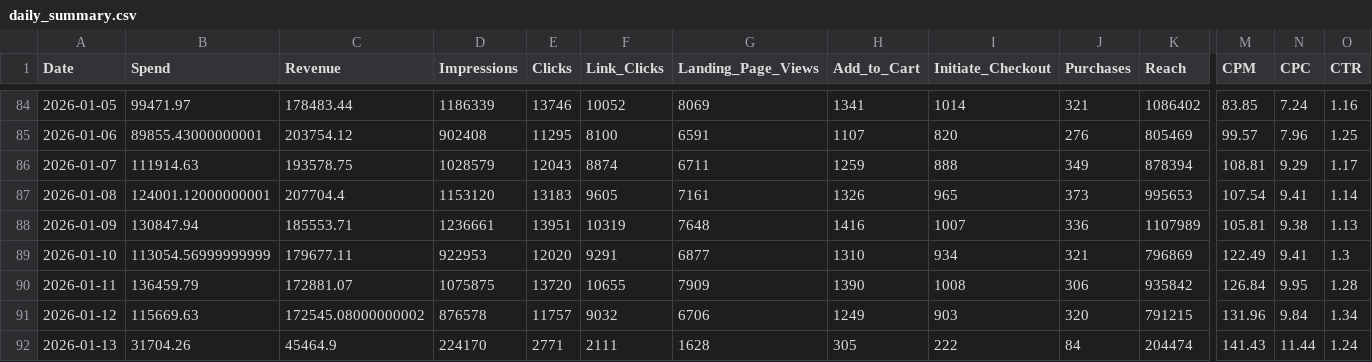
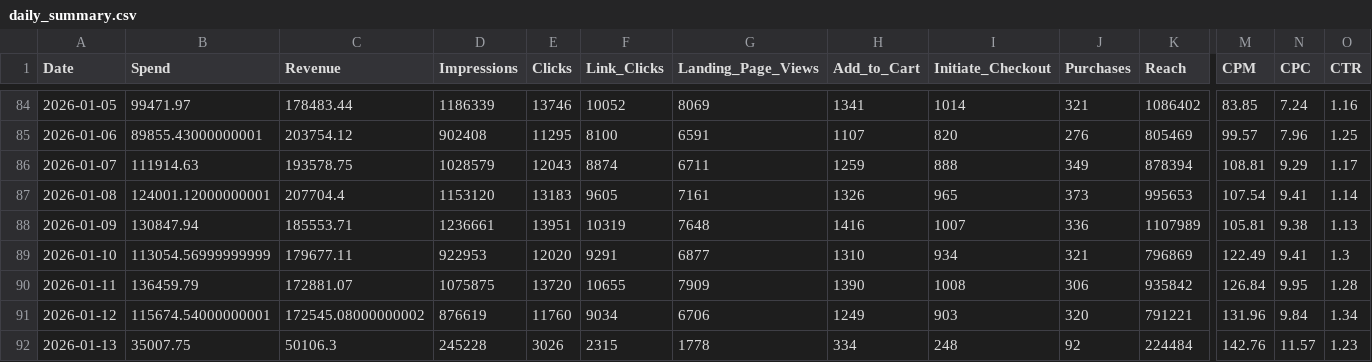
Before and after one commit to sreepathiyogi-blip/meta-live-dashboard, a CSV file: daily_summary.csv, drawn as a sheet; only a part is shown, gaps mark what is left out; the diff covers the shown part only; the diff names each change by its address in the sheet, - before the commit and + after, or states it on an @@ line.

```diff
--- a/daily_summary.csv
+++ b/daily_summary.csv
-B91 (Spend): 115669.63
+B91 (Spend): 115674.54000000001
-D91 (Impressions): 876578
+D91 (Impressions): 876619
-E91 (Clicks): 11757
+E91 (Clicks): 11760
-F91 (Link_Clicks): 9032
+F91 (Link_Clicks): 9034
-K91 (Reach): 791215
+K91 (Reach): 791221
-B92 (Spend): 31704.26
+B92 (Spend): 35007.75
-C92 (Revenue): 45464.9
+C92 (Revenue): 50106.3
-D92 (Impressions): 224170
+D92 (Impressions): 245228
-E92 (Clicks): 2771
+E92 (Clicks): 3026
-F92 (Link_Clicks): 2111
+F92 (Link_Clicks): 2315
-G92 (Landing_Page_Views): 1628
+G92 (Landing_Page_Views): 1778
-H92 (Add_to_Cart): 305
+H92 (Add_to_Cart): 334
-I92 (Initiate_Checkout): 222
+I92 (Initiate_Checkout): 248
-J92 (Purchases): 84
+J92 (Purchases): 92
-K92 (Reach): 204474
+K92 (Reach): 224484
-M92 (CPM): 141.43
+M92 (CPM): 142.76
-N92 (CPC): 11.44
+N92 (CPC): 11.57
-O92 (CTR): 1.24
+O92 (CTR): 1.23
```
Also changed, not shown: 1 edited cell elsewhere in this file, complete_campaign_data.csv, live_today_performance.csv, 2 other files.
